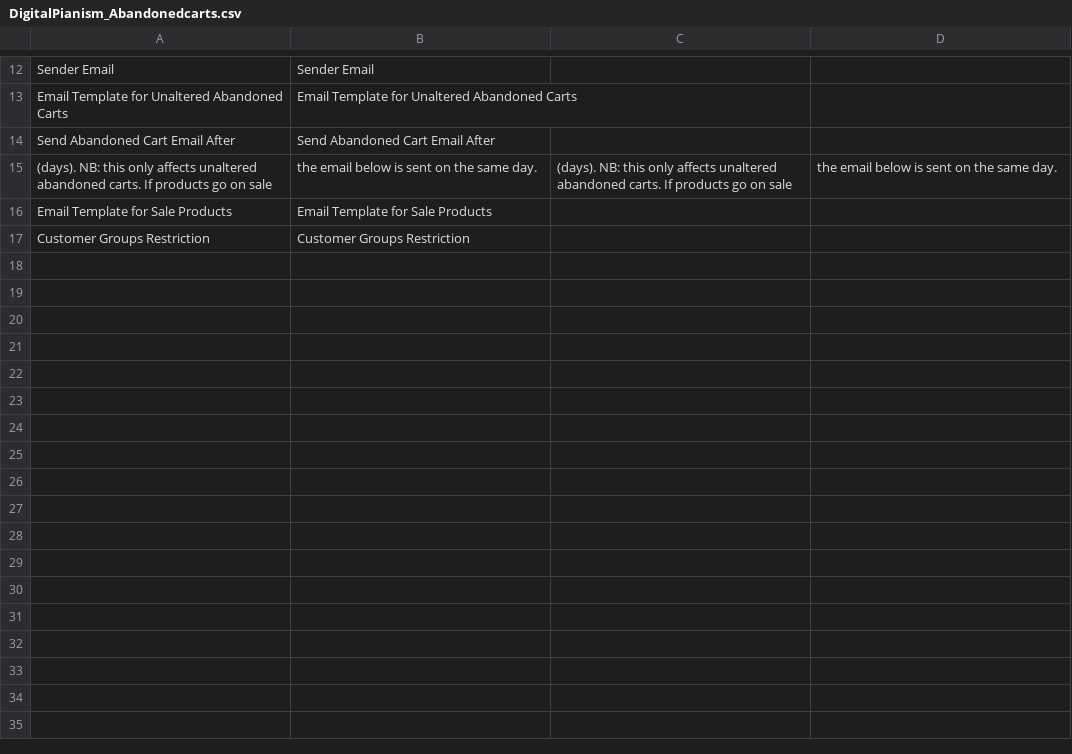
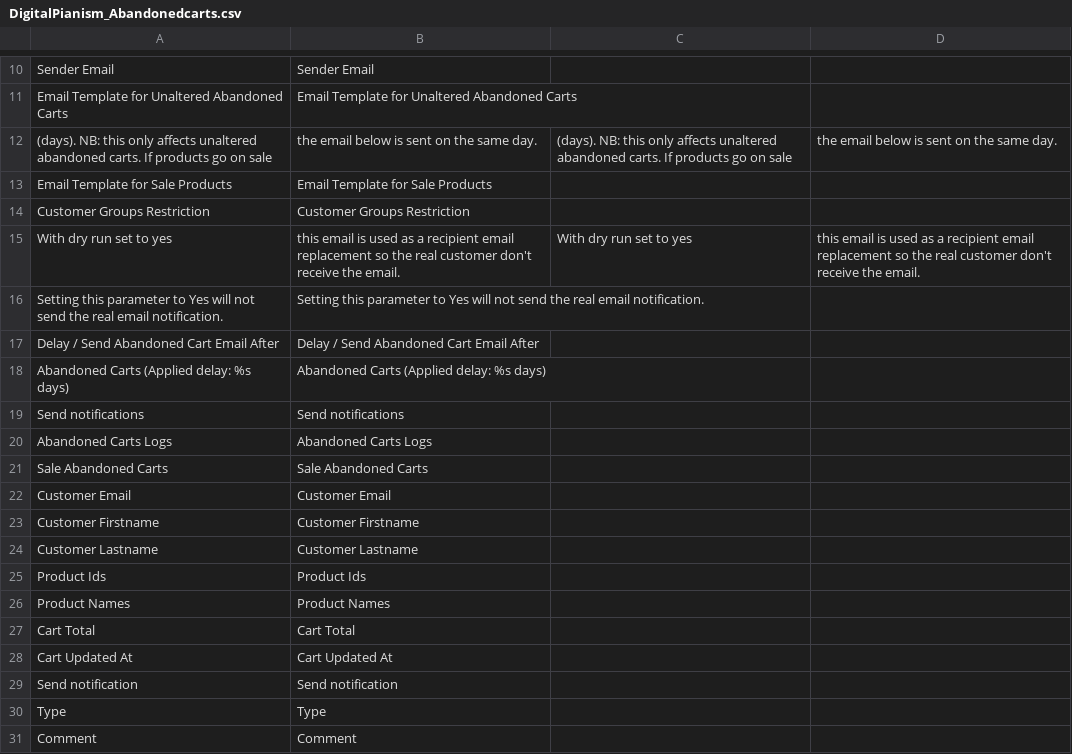
Before and after one commit to OpenMageModuleFostering/digitalpianism_abandonedcarts, a CSV file: app/locale/en_US/DigitalPianism_Abandonedcarts.csv, drawn as a sheet; only a part is shown, gaps mark what is left out; the diff covers the shown part only.

```diff
--- a/app/locale/en_US/DigitalPianism_Abandonedcarts.csv
+++ b/app/locale/en_US/DigitalPianism_Abandonedcarts.csv
@@ -13,3 +11,2 @@ Sender Email,Sender Email
 Email Template for Unaltered Abandoned Carts,Email Template for Unaltered Abandoned Carts
-Send Abandoned Cart Email After,Send Abandoned Cart Email After
 (days). NB: this only affects unaltered abandoned carts. If products go on sale, the email below is sent on the same day.,(days). NB: this only affects unaltered abandoned carts. If products go on sale, the email below is sent on the same day.
@@ -17 +14,18 @@ Email Template for Sale Products,Email Template for Sale Products
 Customer Groups Restriction,Customer Groups Restriction
+With dry run set to yes, this email is used as a recipient email replacement so the real customer don't receive the email.,With dry run set to yes, this email is used as a recipient email replacement so the real customer don't receive the email.
+Setting this parameter to Yes will not send the real email notification.,Setting this parameter to Yes will not send the real email notification.
+Delay / Send Abandoned Cart Email After,Delay / Send Abandoned Cart Email After
+Abandoned Carts (Applied delay: %s days),Abandoned Carts (Applied delay: %s days)
+Send notifications,Send notifications
+Abandoned Carts Logs,Abandoned Carts Logs
+Sale Abandoned Carts,Sale Abandoned Carts
+Customer Email,Customer Email
+Customer Firstname,Customer Firstname
+Customer Lastname,Customer Lastname
+Product Ids,Product Ids
+Product Names,Product Names
+Cart Total,Cart Total
+Cart Updated At,Cart Updated At
+Send notification,Send notification
+Type,Type
+Comment,Comment
```
Also changed, not shown: 14 added rows and 2 removed rows elsewhere in this file, app/locale/fr_FR/DigitalPianism_Abandonedcarts.csv, 36 other files.
